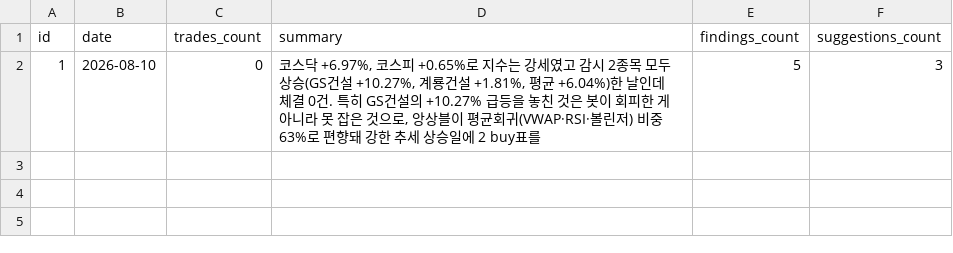
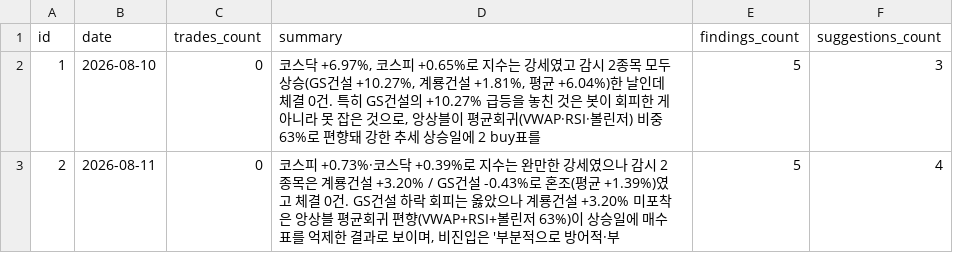
Before and after one commit to inwhan987/-, a CSV file: data/reviews.csv, drawn as a sheet; the diff names each change by its address in the sheet, - before the commit and + after, or states it on an @@ line.

Commit message:
data: 일별 백업 2026-08-12 (체결 0건 / 리뷰 2건 / 뉴스 2건 / 로그 14830KB)

```diff
--- a/data/reviews.csv
+++ b/data/reviews.csv
+row 3: 2 | 2026-08-11 | 0 | 코스피 +0.73%·코스닥 +0.39%로 지수는 완만한 강세였으나 감시 2종목은 계룡건설 +3.20% / GS건설 -0.43%로 혼조(평균 +1.39%)였고 체결 0건. GS건설 하락 회피는 옳았으나 계룡건설 +3.20% 미포착은 앙상블 평균회귀 편향(VWAP+RSI+볼린저 63%)이 상승일에 매수표를 억제한 결과로 보이며, 비진입은 '부분적으로 방어적·부 | 5 | 4
```
Also changed, not shown: 14 other files.
